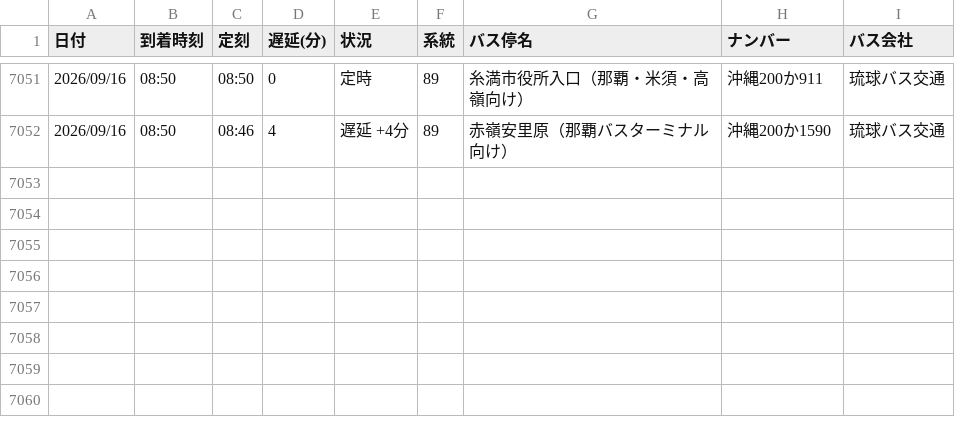
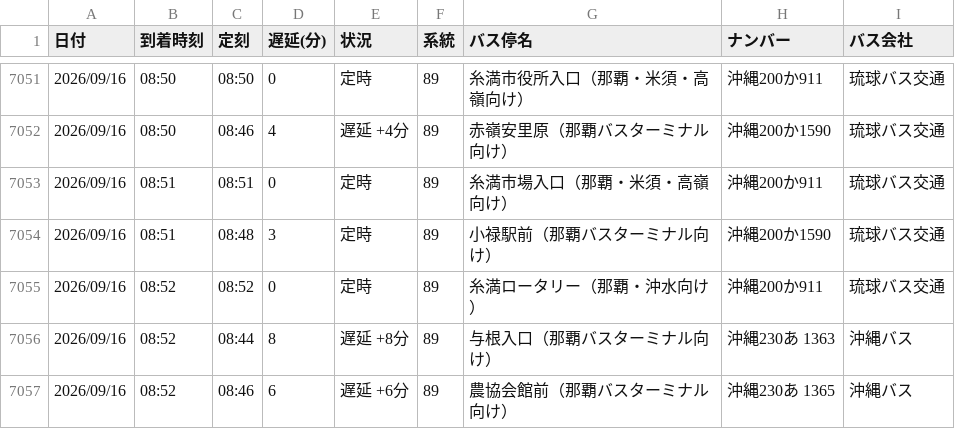
Before and after one commit to uy819/bus-analysis, a CSV file: bus_arrival_log.csv, drawn as a sheet; only a part is shown, gaps mark what is left out; the diff names each change by its address in the sheet, - before the commit and + after, or states it on an @@ line.

```diff
--- a/bus_arrival_log.csv
+++ b/bus_arrival_log.csv
+row 7053: 2026/09/16 | 08:51 | 08:51 | 0 | 定時 | 89 | 糸満市場入口（那覇・米須・高嶺向け） | 沖縄200か911 | 琉球バス交通
+row 7054: 2026/09/16 | 08:51 | 08:48 | 3 | 定時 | 89 | 小禄駅前（那覇バスターミナル向け） | 沖縄200か1590 | 琉球バス交通
+row 7055: 2026/09/16 | 08:52 | 08:52 | 0 | 定時 | 89 | 糸満ロータリー（那覇・沖水向け） | 沖縄200か911 | 琉球バス交通
+row 7056: 2026/09/16 | 08:52 | 08:44 | 8 | 遅延 +8分 | 89 | 与根入口（那覇バスターミナル向け） | 沖縄230あ 1363 | 沖縄バス
+row 7057: 2026/09/16 | 08:52 | 08:46 | 6 | 遅延 +6分 | 89 | 農協会館前（那覇バスターミナル向け） | 沖縄230あ 1365 | 沖縄バス
```
Also changed, not shown: 1 other file.
